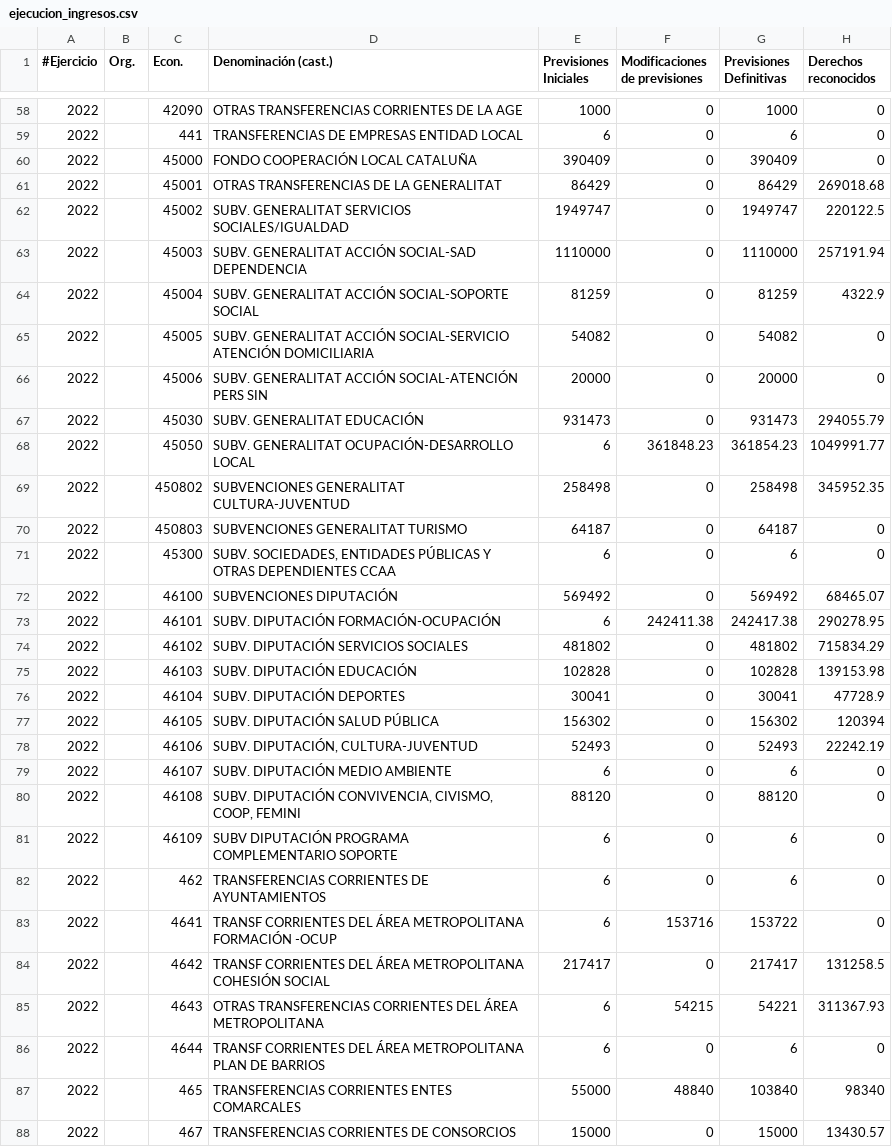
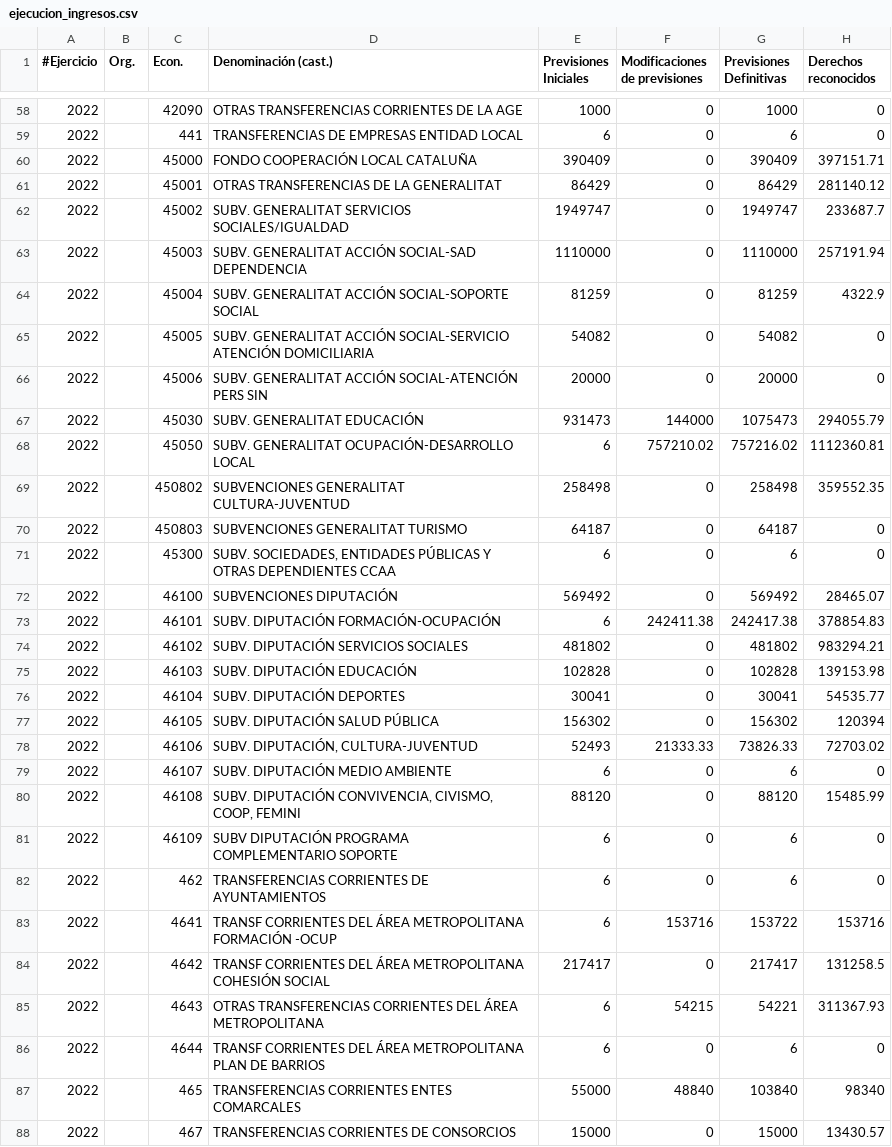
Before and after one commit to civio/presupuesto-elprat, a CSV file: data/es/municipio/2022/ejecucion_ingresos.csv, drawn as a sheet; only a part is shown, gaps mark what is left out; the diff covers the shown part only.

```diff
--- a/data/es/municipio/2022/ejecucion_ingresos.csv
+++ b/data/es/municipio/2022/ejecucion_ingresos.csv
@@ -59,5 +59,5 @@
 2022,,441    ,TRANSFERENCIAS DE EMPRESAS ENTIDAD LOCAL,6,0,6,0
-2022,,45000  ,FONDO COOPERACIÓN LOCAL CATALUÑA                   ,390409,0,390409,0
-2022,,45001  ,OTRAS TRANSFERENCIAS DE LA GENERALITAT           ,86429,0,86429,269018.68
-2022,,45002  ,SUBV. GENERALITAT SERVICIOS SOCIALES/IGUALDAD        ,1949747,0,1949747,220122.5
+2022,,45000  ,FONDO COOPERACIÓN LOCAL CATALUÑA                   ,390409,0,390409,397151.71
+2022,,45001  ,OTRAS TRANSFERENCIAS DE LA GENERALITAT           ,86429,0,86429,281140.12
+2022,,45002  ,SUBV. GENERALITAT SERVICIOS SOCIALES/IGUALDAD        ,1949747,0,1949747,233687.7
 2022,,45003  ,SUBV. GENERALITAT ACCIÓN SOCIAL-SAD DEPENDENCIA,1110000,0,1110000,257191.94
@@ -66,19 +66,19 @@
 2022,,45006  ,SUBV. GENERALITAT ACCIÓN SOCIAL-ATENCIÓN PERS SIN,20000,0,20000,0
-2022,,45030  ,SUBV. GENERALITAT EDUCACIÓN                        ,931473,0,931473,294055.79
-2022,,45050  ,SUBV. GENERALITAT OCUPACIÓN-DESARROLLO LOCAL  ,6,361848.23,361854.23,1049991.77
-2022,,450802 ,SUBVENCIONES GENERALITAT CULTURA-JUVENTUD          ,258498,0,258498,345952.35
+2022,,45030  ,SUBV. GENERALITAT EDUCACIÓN                        ,931473,144000,1075473,294055.79
+2022,,45050  ,SUBV. GENERALITAT OCUPACIÓN-DESARROLLO LOCAL  ,6,757210.02,757216.02,1112360.81
+2022,,450802 ,SUBVENCIONES GENERALITAT CULTURA-JUVENTUD          ,258498,0,258498,359552.35
 2022,,450803 ,SUBVENCIONES GENERALITAT TURISMO,64187,0,64187,0
 2022,,45300  ,"SUBV. SOCIEDADES, ENTIDADES PÚBLICAS Y OTRAS DEPENDIENTES CCAA",6,0,6,0
-2022,,46100  ,SUBVENCIONES DIPUTACIÓN                             ,569492,0,569492,68465.07
-2022,,46101  ,SUBV. DIPUTACIÓN FORMACIÓN-OCUPACIÓN                 ,6,242411.38,242417.38,290278.95
-2022,,46102  ,SUBV. DIPUTACIÓN SERVICIOS SOCIALES                   ,481802,0,481802,715834.29
+2022,,46100  ,SUBVENCIONES DIPUTACIÓN                             ,569492,0,569492,28465.07
+2022,,46101  ,SUBV. DIPUTACIÓN FORMACIÓN-OCUPACIÓN                 ,6,242411.38,242417.38,378854.83
+2022,,46102  ,SUBV. DIPUTACIÓN SERVICIOS SOCIALES                   ,481802,0,481802,983294.21
 2022,,46103  ,SUBV. DIPUTACIÓN EDUCACIÓN,102828,0,102828,139153.98
-2022,,46104  ,SUBV. DIPUTACIÓN DEPORTES                           ,30041,0,30041,47728.9
+2022,,46104  ,SUBV. DIPUTACIÓN DEPORTES                           ,30041,0,30041,54535.77
 2022,,46105  ,SUBV. DIPUTACIÓN SALUD PÚBLICA                     ,156302,0,156302,120394
-2022,,46106  ,"SUBV. DIPUTACIÓN, CULTURA-JUVENTUD                 ",52493,0,52493,22242.19
+2022,,46106  ,"SUBV. DIPUTACIÓN, CULTURA-JUVENTUD                 ",52493,21333.33,73826.33,72703.02
 2022,,46107  ,SUBV. DIPUTACIÓN MEDIO AMBIENTE,6,0,6,0
-2022,,46108  ,"SUBV. DIPUTACIÓN CONVIVENCIA, CIVISMO, COOP, FEMINI",88120,0,88120,0
+2022,,46108  ,"SUBV. DIPUTACIÓN CONVIVENCIA, CIVISMO, COOP, FEMINI",88120,0,88120,15485.99
 2022,,46109  ,SUBV DIPUTACIÓN PROGRAMA COMPLEMENTARIO SOPORTE      ,6,0,6,0
 2022,,462    ,TRANSFERENCIAS CORRIENTES DE AYUNTAMIENTOS             ,6,0,6,0
-2022,,4641   ,TRANSF CORRIENTES DEL ÁREA METROPOLITANA FORMACIÓN -OCUP,6,153716,153722,0
+2022,,4641   ,TRANSF CORRIENTES DEL ÁREA METROPOLITANA FORMACIÓN -OCUP,6,153716,153722,153716
 2022,,4642   ,TRANSF CORRIENTES DEL ÁREA METROPOLITANA COHESIÓN SOCIAL,217417,0,217417,131258.5
```
Also changed, not shown: 59 edited cells elsewhere in this file, 3 other files.
